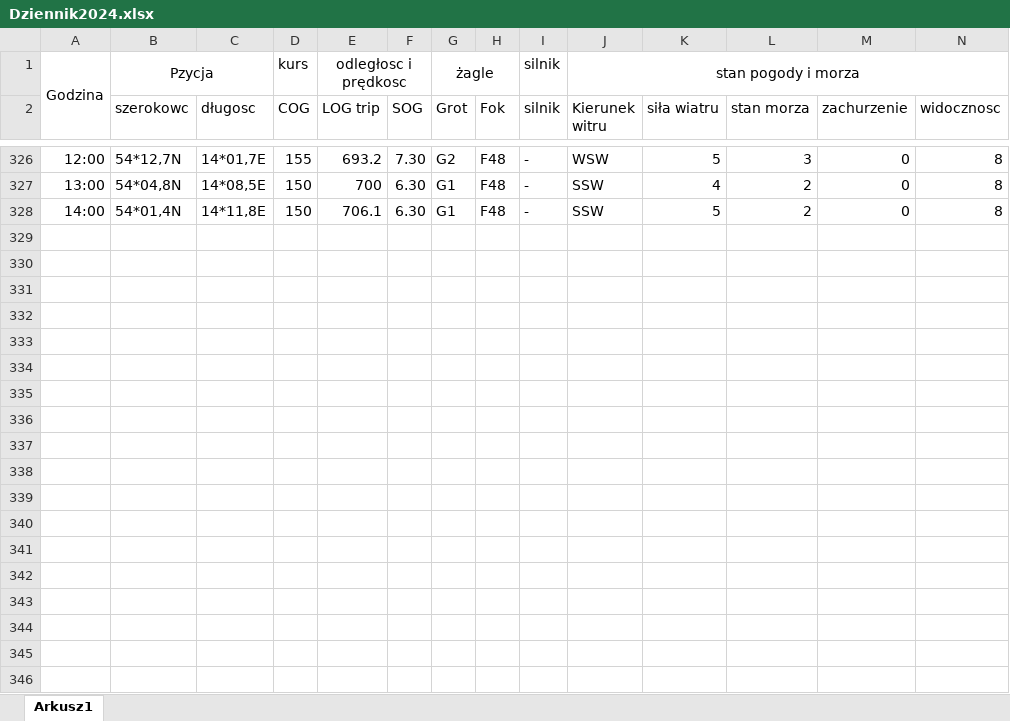
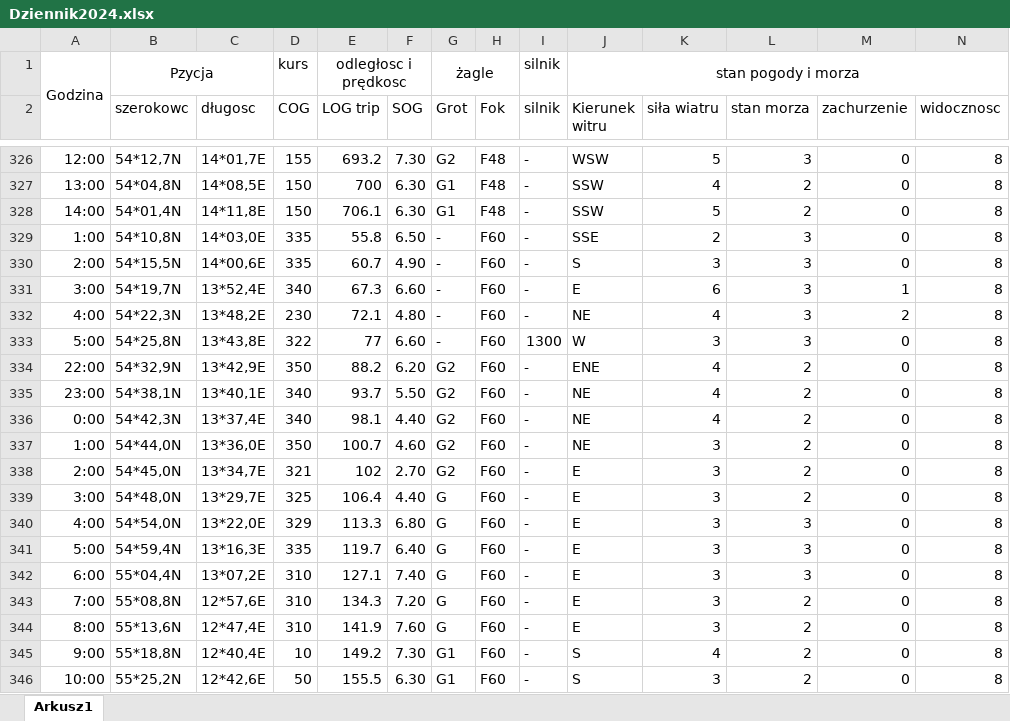
Before and after one commit to MajchrzakMichal27/Inzynierka, an Excel workbook: Dziennik2024.xlsx, sheet Arkusz1, drawn as a sheet; only a part is shown, gaps mark what is left out; values as stored, in another font and other column widths than the file's, no borders; rows hold the shown columns only; the diff covers the shown part only; the diff names each change by its address in the sheet, - before the commit and + after, or states it on an @@ line.

Commit message:
caly dziennik 429 rekordow - maaaalooo

```diff
--- a/Dziennik2024.xlsx (sheet Arkusz1)
+++ b/Dziennik2024.xlsx (sheet Arkusz1)
+row 329: 1:00 | 54*10,8N | 14*03,0E | 335 | 55.8 | 6.50 | - | F60 | - | SSE | 2 | 3 | 0 | 8
+row 330: 2:00 | 54*15,5N | 14*00,6E | 335 | 60.7 | 4.90 | - | F60 | - | S | 3 | 3 | 0 | 8
+row 331: 3:00 | 54*19,7N | 13*52,4E | 340 | 67.3 | 6.60 | - | F60 | - | E | 6 | 3 | 1 | 8
+row 332: 4:00 | 54*22,3N | 13*48,2E | 230 | 72.1 | 4.80 | - | F60 | - | NE | 4 | 3 | 2 | 8
+row 333: 5:00 | 54*25,8N | 13*43,8E | 322 | 77 | 6.60 | - | F60 | 1300 | W | 3 | 3 | 0 | 8
+row 334: 22:00 | 54*32,9N | 13*42,9E | 350 | 88.2 | 6.20 | G2 | F60 | - | ENE | 4 | 2 | 0 | 8
+row 335: 23:00 | 54*38,1N | 13*40,1E | 340 | 93.7 | 5.50 | G2 | F60 | - | NE | 4 | 2 | 0 | 8
+row 336: 0:00 | 54*42,3N | 13*37,4E | 340 | 98.1 | 4.40 | G2 | F60 | - | NE | 4 | 2 | 0 | 8
+row 337: 1:00 | 54*44,0N | 13*36,0E | 350 | 100.7 | 4.60 | G2 | F60 | - | NE | 3 | 2 | 0 | 8
+row 338: 2:00 | 54*45,0N | 13*34,7E | 321 | 102 | 2.70 | G2 | F60 | - | E | 3 | 2 | 0 | 8
+row 339: 3:00 | 54*48,0N | 13*29,7E | 325 | 106.4 | 4.40 | G | F60 | - | E | 3 | 2 | 0 | 8
+row 340: 4:00 | 54*54,0N | 13*22,0E | 329 | 113.3 | 6.80 | G | F60 | - | E | 3 | 3 | 0 | 8
+row 341: 5:00 | 54*59,4N | 13*16,3E | 335 | 119.7 | 6.40 | G | F60 | - | E | 3 | 3 | 0 | 8
+row 342: 6:00 | 55*04,4N | 13*07,2E | 310 | 127.1 | 7.40 | G | F60 | - | E | 3 | 3 | 0 | 8
+row 343: 7:00 | 55*08,8N | 12*57,6E | 310 | 134.3 | 7.20 | G | F60 | - | E | 3 | 2 | 0 | 8
+row 344: 8:00 | 55*13,6N | 12*47,4E | 310 | 141.9 | 7.60 | G | F60 | - | E | 3 | 2 | 0 | 8
+row 345: 9:00 | 55*18,8N | 12*40,4E | 10 | 149.2 | 7.30 | G1 | F60 | - | S | 4 | 2 | 0 | 8
+row 346: 10:00 | 55*25,2N | 12*42,6E | 50 | 155.5 | 6.30 | G1 | F60 | - | S | 3 | 2 | 0 | 8
```
Also changed, not shown: 86 added rows elsewhere in this sheet.
